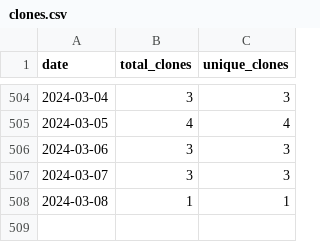
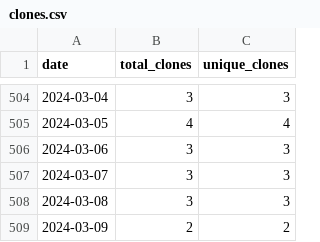
Before and after one commit to merrymitch/COMP3220, a CSV file: .traffic/clones.csv, drawn as a sheet; only a part is shown, gaps mark what is left out.

Commit message:
Updating repository traffic

```diff
--- a/.traffic/clones.csv
+++ b/.traffic/clones.csv
@@ -507,2 +507,3 @@ date,total_clones,unique_clones
 2024-03-07,3,3
-2024-03-08,1,1
+2024-03-08,3,3
+2024-03-09,2,2
```
Also changed, not shown: .traffic/views.csv, 3 other files.
